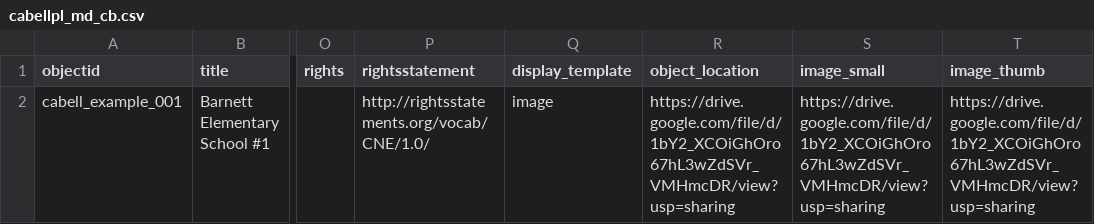
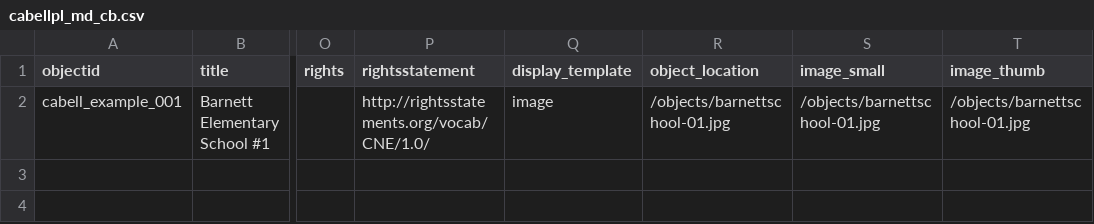
Before and after one commit to wvlibrarycommission/cabellcountydl-cb, a CSV file: _data/cabellpl_md_cb.csv, drawn as a sheet; only a part is shown, gaps mark what is left out; the diff names each change by its address in the sheet, - before the commit and + after, or states it on an @@ line.

Commit message:
Updating links and variables to refer to project files and folders instead of Google Drive share links

```diff
--- a/_data/cabellpl_md_cb.csv
+++ b/_data/cabellpl_md_cb.csv
-R2 (object_location): https://drive.google.com/file/d/1bY2_XCOiGhOro67hL3wZdSVr_VMHmcDR/view?usp=sharing
+R2 (object_location): /objects/barnettschool-01.jpg
-S2 (image_small): https://drive.google.com/file/d/1bY2_XCOiGhOro67hL3wZdSVr_VMHmcDR/view?usp=sharing
+S2 (image_small): /objects/barnettschool-01.jpg
-T2 (image_thumb): https://drive.google.com/file/d/1bY2_XCOiGhOro67hL3wZdSVr_VMHmcDR/view?usp=sharing
+T2 (image_thumb): /objects/barnettschool-01.jpg
```
Also changed, not shown: 1 other file.
